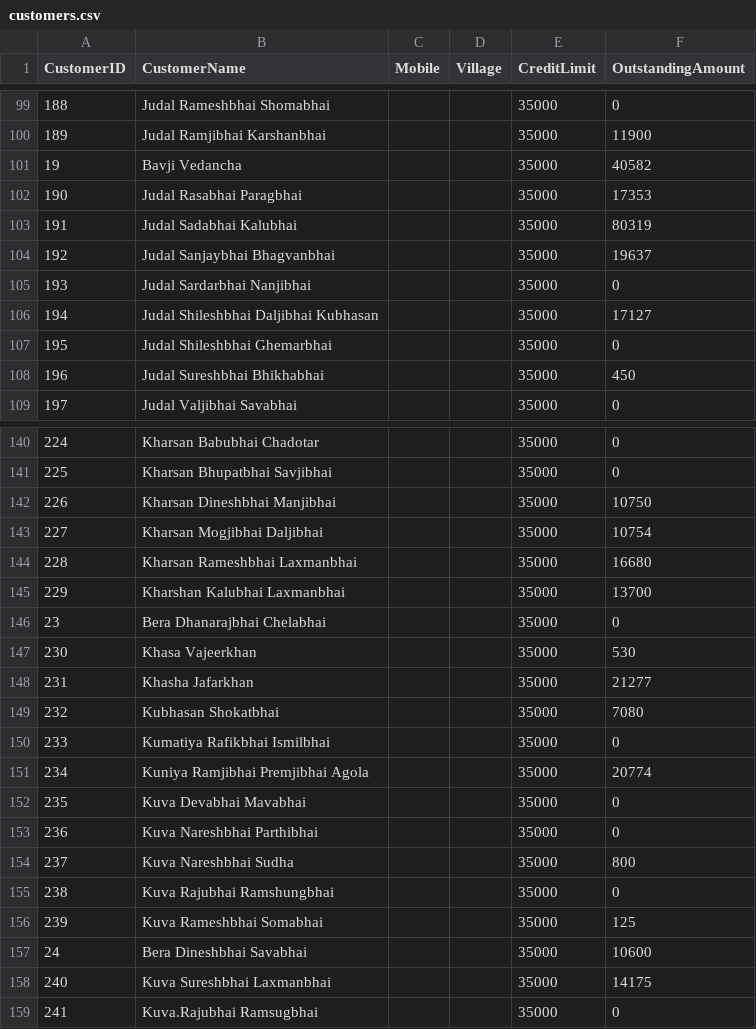
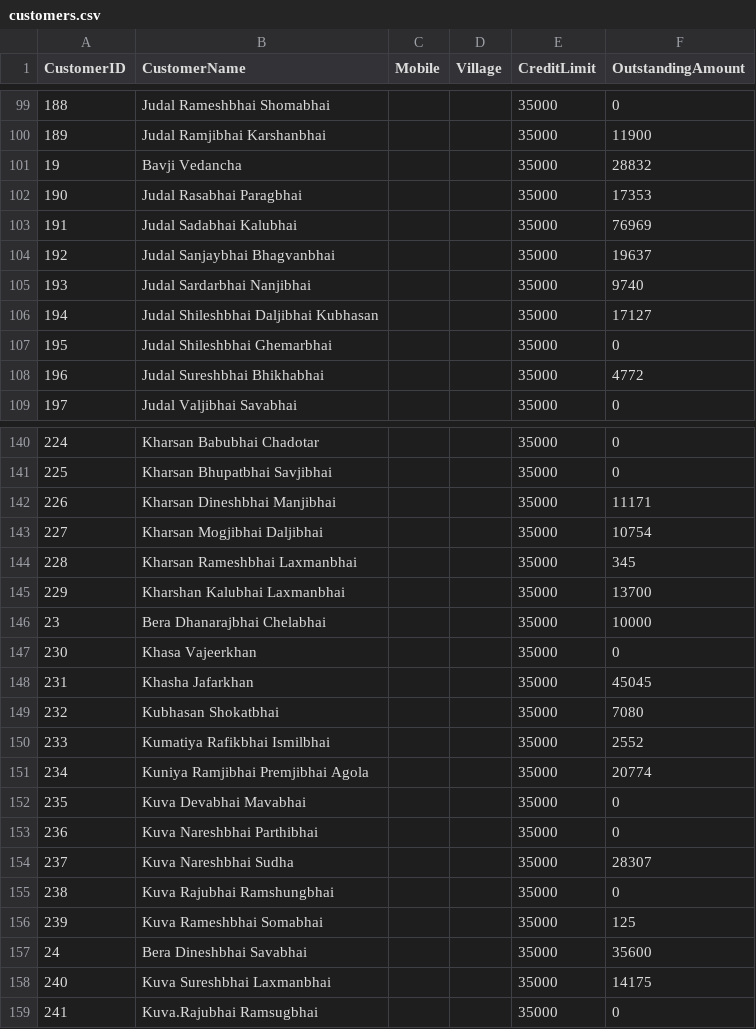
Before and after one commit to vinoddangi/HaySales, a CSV file: script/data/backups/customers.csv, drawn as a sheet; only a part is shown, gaps mark what is left out; the diff covers the shown part only.

```diff
--- a/script/data/backups/customers.csv
+++ b/script/data/backups/customers.csv
@@ -100,10 +100,10 @@ CustomerID,CustomerName,Mobile,Village,CreditLimit,OutstandingAmount
 189,Judal Ramjibhai Karshanbhai,,,35000,11900
-19,Bavji Vedancha,,,35000,40582
+19,Bavji Vedancha,,,35000,28832
 190,Judal Rasabhai Paragbhai,,,35000,17353
-191,Judal Sadabhai Kalubhai,,,35000,80319
+191,Judal Sadabhai Kalubhai,,,35000,76969
 192,Judal Sanjaybhai Bhagvanbhai,,,35000,19637
-193,Judal Sardarbhai Nanjibhai,,,35000,0
+193,Judal Sardarbhai Nanjibhai,,,35000,9740
 194,Judal Shileshbhai Daljibhai Kubhasan,,,35000,17127
 195,Judal Shileshbhai Ghemarbhai,,,35000,0
-196,Judal Sureshbhai Bhikhabhai,,,35000,450
+196,Judal Sureshbhai Bhikhabhai,,,35000,4772
 197,Judal Valjibhai Savabhai,,,35000,0
@@ -141,11 +141,11 @@ CustomerID,CustomerName,Mobile,Village,CreditLimit,OutstandingAmount
 225,Kharsan Bhupatbhai Savjibhai,,,35000,0
-226,Kharsan Dineshbhai Manjibhai,,,35000,10750
+226,Kharsan Dineshbhai Manjibhai,,,35000,11171
 227,Kharsan Mogjibhai Daljibhai,,,35000,10754
-228,Kharsan Rameshbhai Laxmanbhai,,,35000,16680
+228,Kharsan Rameshbhai Laxmanbhai,,,35000,345
 229,Kharshan Kalubhai Laxmanbhai,,,35000,13700
-23,Bera Dhanarajbhai Chelabhai,,,35000,0
-230,Khasa Vajeerkhan,,,35000,530
-231,Khasha Jafarkhan,,,35000,21277
+23,Bera Dhanarajbhai Chelabhai,,,35000,10000
+230,Khasa Vajeerkhan,,,35000,0
+231,Khasha Jafarkhan,,,35000,45045
 232,Kubhasan Shokatbhai,,,35000,7080
-233,Kumatiya Rafikbhai Ismilbhai,,,35000,0
+233,Kumatiya Rafikbhai Ismilbhai,,,35000,2552
 234,Kuniya Ramjibhai Premjibhai Agola,,,35000,20774
@@ -153,6 +153,6 @@ CustomerID,CustomerName,Mobile,Village,CreditLimit,OutstandingAmount
 236,Kuva Nareshbhai Parthibhai,,,35000,0
-237,Kuva Nareshbhai Sudha,,,35000,800
+237,Kuva Nareshbhai Sudha,,,35000,28307
 238,Kuva Rajubhai Ramshungbhai,,,35000,0
 239,Kuva Rameshbhai Somabhai,,,35000,125
-24,Bera Dineshbhai Savabhai,,,35000,10600
+24,Bera Dineshbhai Savabhai,,,35000,35600
 240,Kuva Sureshbhai Laxmanbhai,,,35000,14175
```
Also changed, not shown: 96 edited cells elsewhere in this file, script/data/backups/payments.csv, script/data/backups/purchases.csv, 13 other files.
